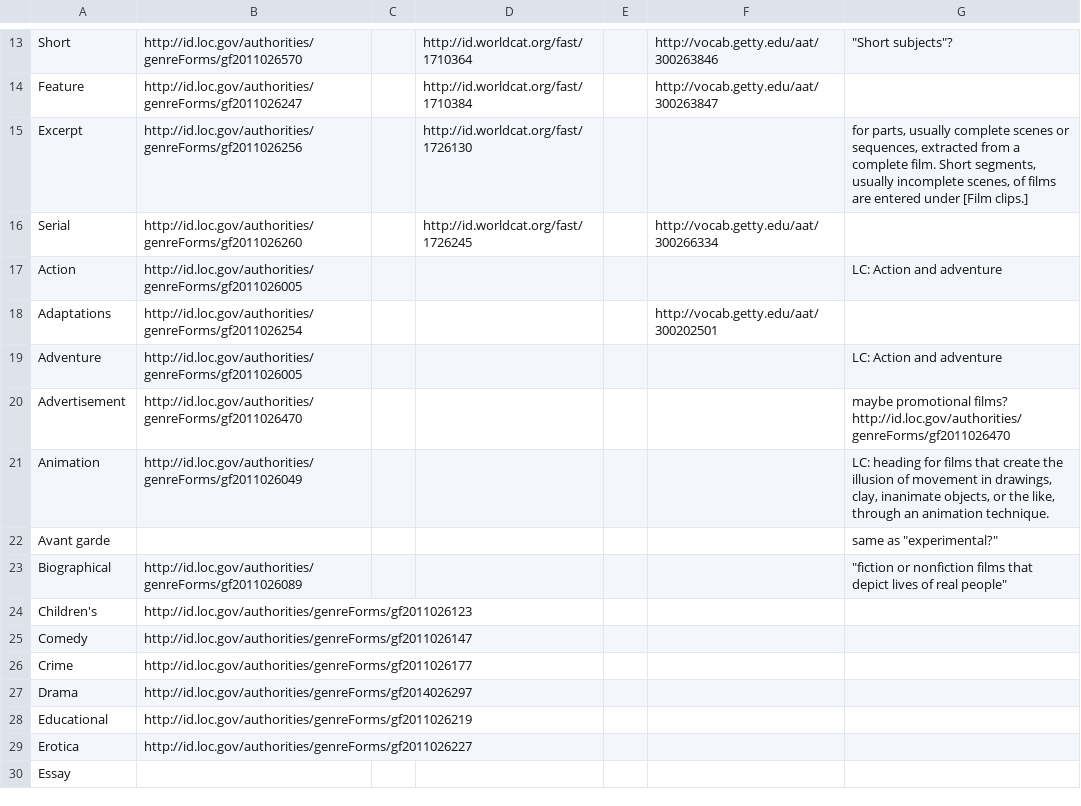
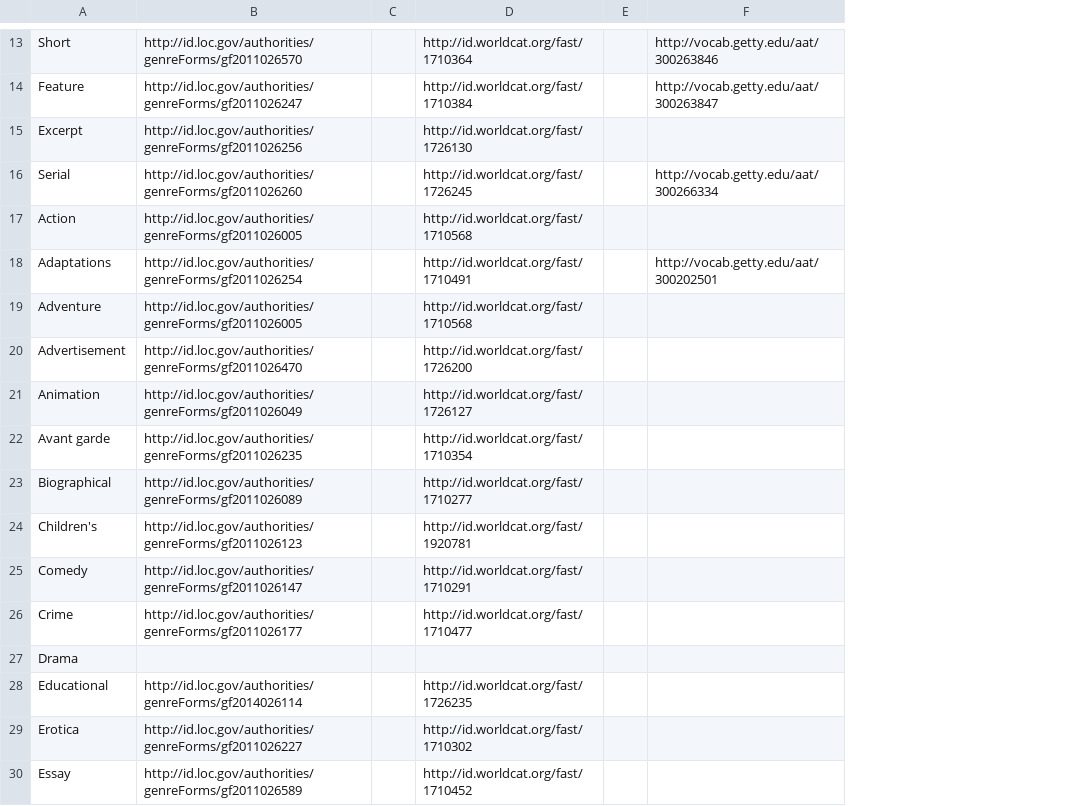
Before and after one commit to HLITS/LD4L_Film_Ontology, a CSV file: concordances/film_genre.csv, drawn as a sheet; only a part is shown, gaps mark what is left out; the diff covers the shown part only; the diff names each change by its address in the sheet, - before the commit and + after, or states it on an @@ line.

Commit message:
Add columns and update values

```diff
--- a/concordances/film_genre.csv
+++ b/concordances/film_genre.csv
-column G, rows 13-23: "Short subjects"? |  | for parts, usually complete scenes or sequences, extracted from a complete film. Short segments, usually incomplete scenes, of films are entered under [Film clips.] |  | LC: Action and adventure |  | LC: Action and adventure | maybe promotional films? http://id.loc.gov/authorities/genreForms/gf2011026470 | LC: heading for films that create the illusion of movement in drawings, clay, inanimate objects, or the like, through an animation technique. | same as "experimental?" | "fiction or nonfiction films that depict lives of real people"
-D17: (empty)
+D17: http://id.worldcat.org/fast/1710568
-D18: (empty)
+D18: http://id.worldcat.org/fast/1710491
-D19: (empty)
+D19: http://id.worldcat.org/fast/1710568
-D20: (empty)
+D20: http://id.worldcat.org/fast/1726200
-D21: (empty)
+D21: http://id.worldcat.org/fast/1726127
-B22: (empty)
+B22: http://id.loc.gov/authorities/genreForms/gf2011026235
-D22: (empty)
+D22: http://id.worldcat.org/fast/1710354
-D23: (empty)
+D23: http://id.worldcat.org/fast/1710277
-D24: (empty)
+D24: http://id.worldcat.org/fast/1920781
-D25: (empty)
+D25: http://id.worldcat.org/fast/1710291
-D26: (empty)
+D26: http://id.worldcat.org/fast/1710477
-B27: http://id.loc.gov/authorities/genreForms/gf2014026297
+B27: (empty)
-B28: http://id.loc.gov/authorities/genreForms/gf2011026219
+B28: http://id.loc.gov/authorities/genreForms/gf2014026114
-D28: (empty)
+D28: http://id.worldcat.org/fast/1726235
-D29: (empty)
+D29: http://id.worldcat.org/fast/1710302
-B30: (empty)
+B30: http://id.loc.gov/authorities/genreForms/gf2011026589
-D30: (empty)
+D30: http://id.worldcat.org/fast/1710452
```
Also changed, not shown: 4 removed rows and 55 edited cells elsewhere in this file.
